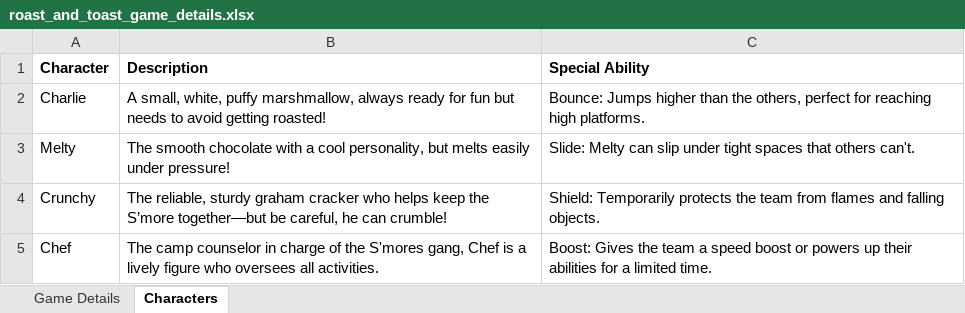
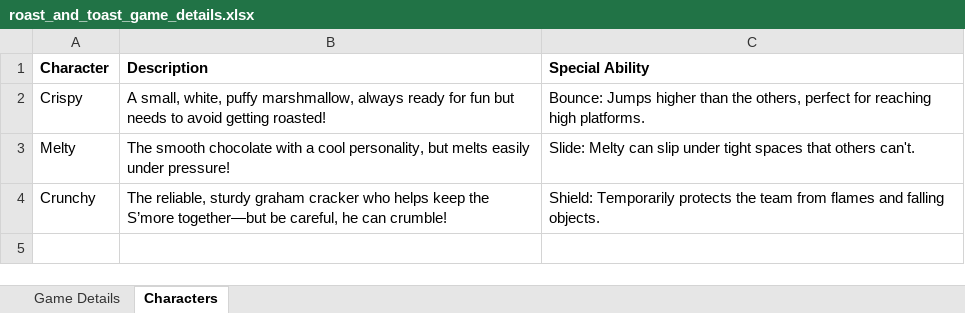
Before and after one commit to eejai42/roast-and-toast, an Excel workbook: roast_and_toast_game_details.xlsx, sheet Characters, drawn as a sheet; values as stored, in another font and other column widths than the file's, no borders; the diff names each change by its address in the sheet, - before the commit and + after, or states it on an @@ line.

```diff
--- a/roast_and_toast_game_details.xlsx (sheet Characters)
+++ b/roast_and_toast_game_details.xlsx (sheet Characters)
-A2 (Character): Charlie
+A2 (Character): Crispy
-row 5: Chef | The camp counselor in charge of the S'mores gang, Chef is a lively figure who oversees all activities. | Boost: Gives the team a speed boost or powers up their abilities for a limited time.
```
Also changed, not shown: sheet Game Details, 1 other file.
